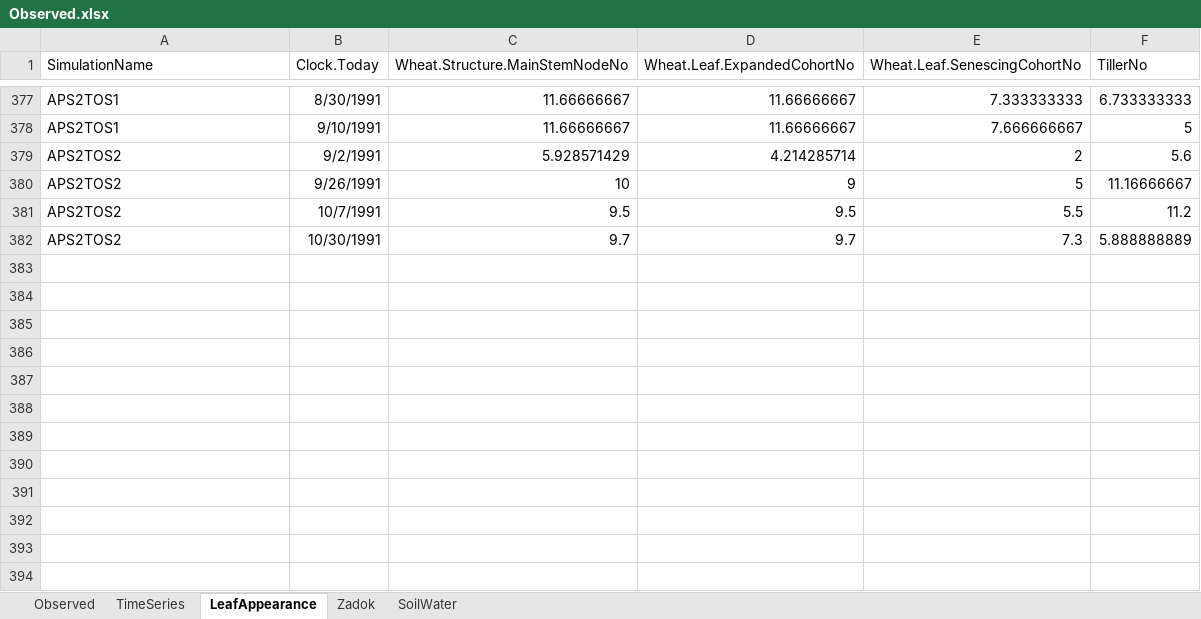
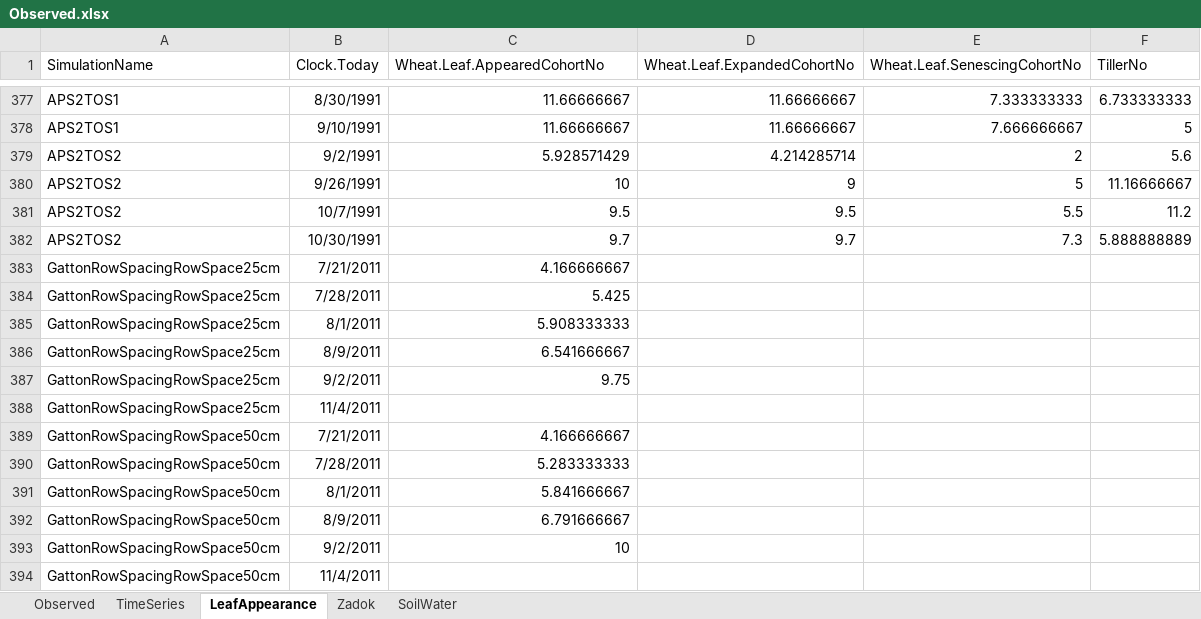
Before and after one commit to APSIMInitiative/ApsimX, an Excel workbook: Prototypes/Wheat/Observed.xlsx, sheet LeafAppearance, drawn as a sheet; only a part is shown, gaps mark what is left out; values as stored, in another font and other column widths than the file's, no borders; the diff names each change by its address in the sheet, - before the commit and + after, or states it on an @@ line.

Commit message:
Added row spacing and tillering data

```diff
--- a/Prototypes/Wheat/Observed.xlsx (sheet LeafAppearance)
+++ b/Prototypes/Wheat/Observed.xlsx (sheet LeafAppearance)
-C1: Wheat.Structure.MainStemNodeNo
+C1: Wheat.Leaf.AppearedCohortNo
+row 383: GattonRowSpacingRowSpace25cm | 7/21/2011 | 4.166666667
+row 384: GattonRowSpacingRowSpace25cm | 7/28/2011 | 5.425
+row 385: GattonRowSpacingRowSpace25cm | 8/1/2011 | 5.908333333
+row 386: GattonRowSpacingRowSpace25cm | 8/9/2011 | 6.541666667
+row 387: GattonRowSpacingRowSpace25cm | 9/2/2011 | 9.75
+row 388: GattonRowSpacingRowSpace25cm | 11/4/2011
+row 389: GattonRowSpacingRowSpace50cm | 7/21/2011 | 4.166666667
+row 390: GattonRowSpacingRowSpace50cm | 7/28/2011 | 5.283333333
+row 391: GattonRowSpacingRowSpace50cm | 8/1/2011 | 5.841666667
+row 392: GattonRowSpacingRowSpace50cm | 8/9/2011 | 6.791666667
+row 393: GattonRowSpacingRowSpace50cm | 9/2/2011 | 10
+row 394: GattonRowSpacingRowSpace50cm | 11/4/2011
```
Also changed, not shown: sheet TimeSeries, sheet Observed, 1 other file.
